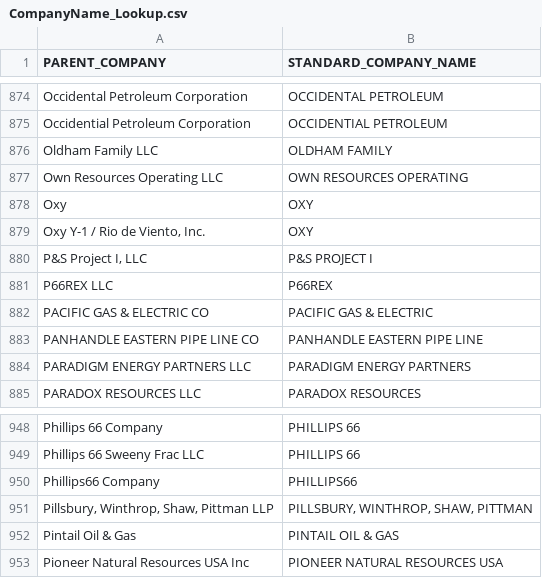
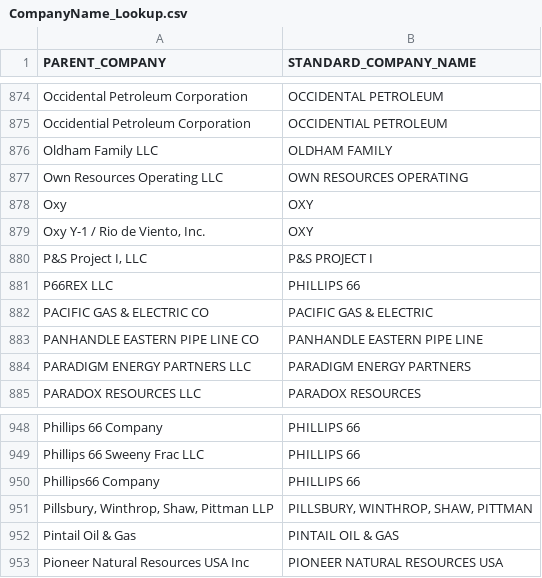
Before and after one commit to rafeesumich/591-GHGFromOilandGasSystems, a CSV file: CompanyName_Lookup.csv, drawn as a sheet; only a part is shown, gaps mark what is left out.

Commit message:
P66 Name correction

```diff
--- a/CompanyName_Lookup.csv
+++ b/CompanyName_Lookup.csv
@@ -880,3 +880,3 @@ Oxy Y-1 / Rio de Viento, Inc.|OXY
 P&S Project I, LLC|P&S PROJECT I
-P66REX LLC|P66REX
+P66REX LLC|PHILLIPS 66
 PACIFIC GAS & ELECTRIC CO|PACIFIC GAS & ELECTRIC
@@ -949,3 +949,3 @@ Phillips 66 Company|PHILLIPS 66
 Phillips 66 Sweeny Frac LLC|PHILLIPS 66
-Phillips66 Company|PHILLIPS66
+Phillips66 Company|PHILLIPS 66
 Pillsbury, Winthrop, Shaw, Pittman LLP|PILLSBURY, WINTHROP, SHAW, PITTMAN
```
Also changed, not shown: 3 other files.
